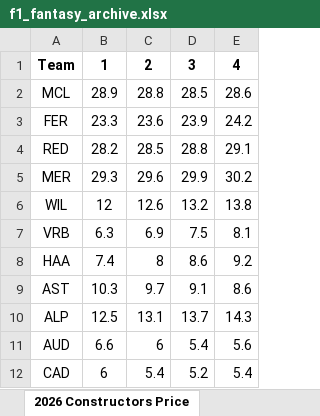
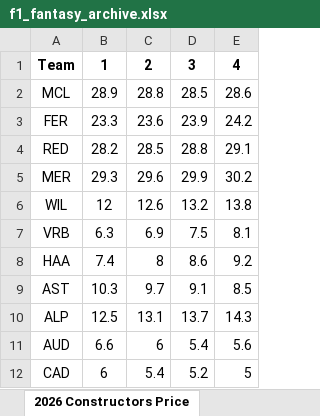
Before and after one commit to alexshepherd99/f1_fantasy, an Excel workbook: data/f1_fantasy_archive.xlsx, sheet 2026 Constructors Price, drawn as a sheet; values as stored, in another font and other column widths than the file's, no borders; the diff names each change by its address in the sheet, - before the commit and + after, or states it on an @@ line.

Commit message:
Data correction from app, race 3

```diff
--- a/data/f1_fantasy_archive.xlsx (sheet 2026 Constructors Price)
+++ b/data/f1_fantasy_archive.xlsx (sheet 2026 Constructors Price)
-E9: 8.6
+E9: 8.5
-E12: 5.4
+E12: 5
```
Also changed, not shown: sheet 2026 Drivers Price, 1 other file.
